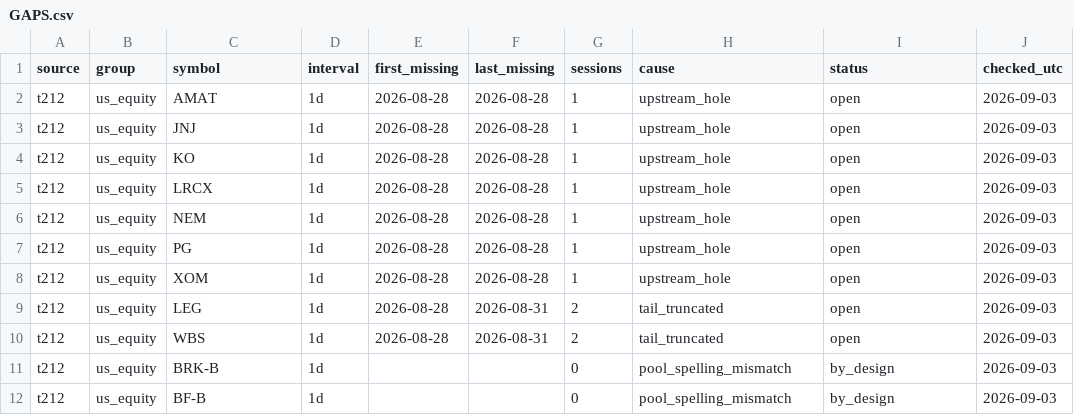
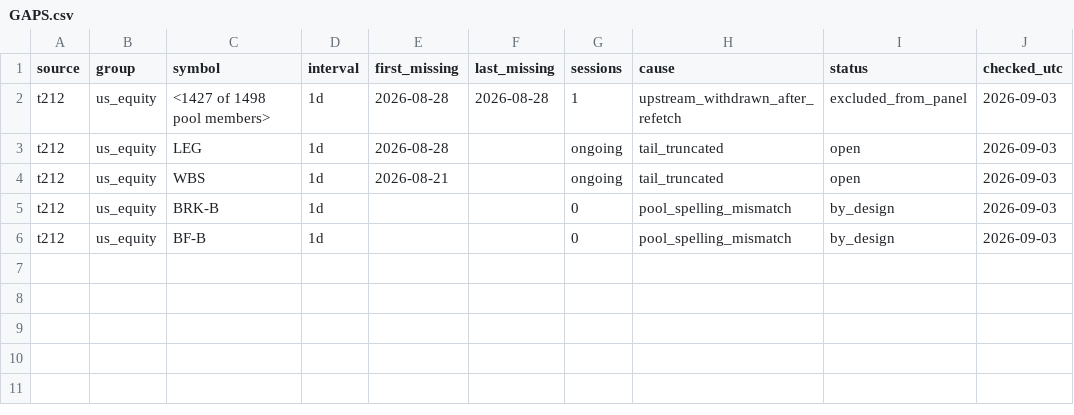
Before and after one commit to Hymoncodactic/quant, a CSV file: docs/data/t212/GAPS.csv, drawn as a sheet.

```diff
--- a/docs/data/t212/GAPS.csv
+++ b/docs/data/t212/GAPS.csv
@@ -1,11 +1,5 @@
 source,group,symbol,interval,first_missing,last_missing,sessions,cause,status,checked_utc
-t212,us_equity,AMAT,1d,2026-08-28,2026-08-28,1,upstream_hole,open,2026-09-03
-t212,us_equity,JNJ,1d,2026-08-28,2026-08-28,1,upstream_hole,open,2026-09-03
-t212,us_equity,KO,1d,2026-08-28,2026-08-28,1,upstream_hole,open,2026-09-03
-t212,us_equity,LRCX,1d,2026-08-28,2026-08-28,1,upstream_hole,open,2026-09-03
-t212,us_equity,NEM,1d,2026-08-28,2026-08-28,1,upstream_hole,open,2026-09-03
-t212,us_equity,PG,1d,2026-08-28,2026-08-28,1,upstream_hole,open,2026-09-03
-t212,us_equity,XOM,1d,2026-08-28,2026-08-28,1,upstream_hole,open,2026-09-03
-t212,us_equity,LEG,1d,2026-08-28,2026-08-31,2,tail_truncated,open,2026-09-03
-t212,us_equity,WBS,1d,2026-08-28,2026-08-31,2,tail_truncated,open,2026-09-03
+t212,us_equity,<1427 of 1498 pool members>,1d,2026-08-28,2026-08-28,1,upstream_withdrawn_after_refetch,excluded_from_panel,2026-09-03
+t212,us_equity,LEG,1d,2026-08-28,,ongoing,tail_truncated,open,2026-09-03
+t212,us_equity,WBS,1d,2026-08-21,,ongoing,tail_truncated,open,2026-09-03
 t212,us_equity,BRK-B,1d,,,0,pool_spelling_mismatch,by_design,2026-09-03
```
Also changed, not shown: 6 other files.
